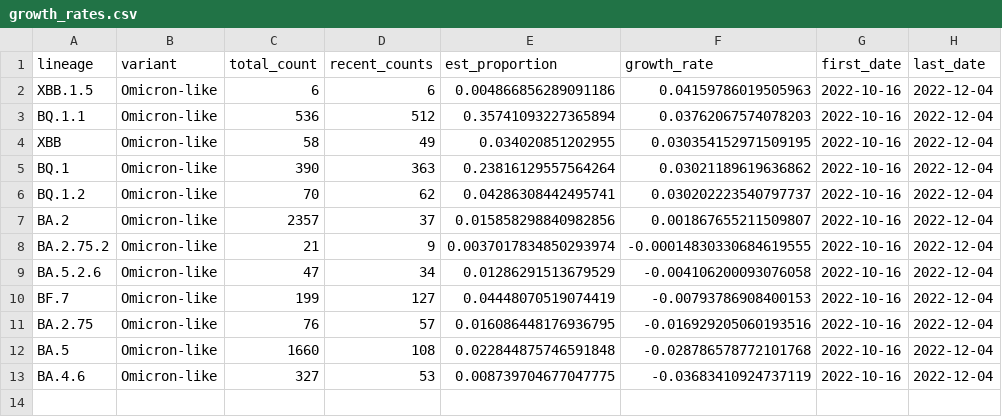
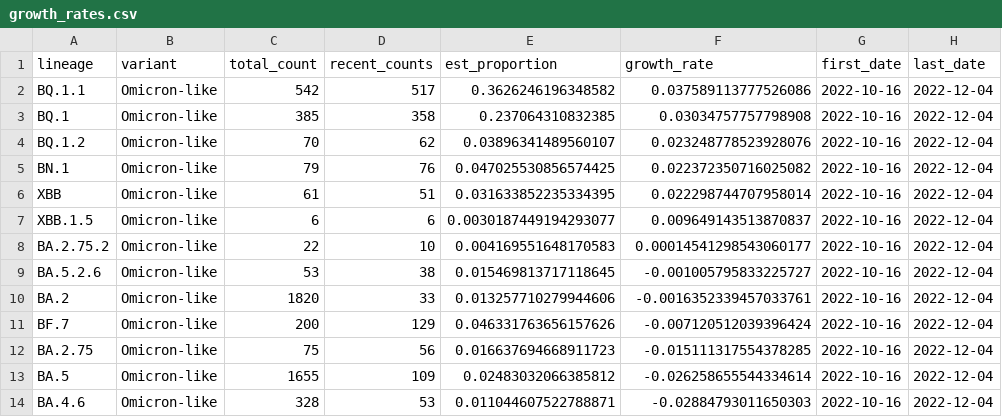
Before and after one commit to andersen-lab/lone_pine, a CSV file: resources/growth_rates.csv, drawn as a sheet.

Commit message:
Automated update of cases and sequences on 2023-01-11

```diff
--- a/resources/growth_rates.csv
+++ b/resources/growth_rates.csv
@@ -1,13 +1,14 @@
 lineage,variant,total_count,recent_counts,est_proportion,growth_rate,first_date,last_date
-XBB.1.5,Omicron-like,6,6,0.004866856289091186,0.04159786019505963,2022-10-16,2022-12-04
-BQ.1.1,Omicron-like,536,512,0.35741093227365894,0.03762067574078203,2022-10-16,2022-12-04
-XBB,Omicron-like,58,49,0.034020851202955,0.030354152971509195,2022-10-16,2022-12-04
-BQ.1,Omicron-like,390,363,0.23816129557564264,0.03021189619636862,2022-10-16,2022-12-04
-BQ.1.2,Omicron-like,70,62,0.04286308442495741,0.030202223540797737,2022-10-16,2022-12-04
-BA.2,Omicron-like,2357,37,0.015858298840982856,0.001867655211509807,2022-10-16,2022-12-04
-BA.2.75.2,Omicron-like,21,9,0.0037017834850293974,-0.00014830330684619555,2022-10-16,2022-12-04
-BA.5.2.6,Omicron-like,47,34,0.01286291513679529,-0.004106200093076058,2022-10-16,2022-12-04
-BF.7,Omicron-like,199,127,0.04448070519074419,-0.00793786908400153,2022-10-16,2022-12-04
-BA.2.75,Omicron-like,76,57,0.016086448176936795,-0.016929205060193516,2022-10-16,2022-12-04
-BA.5,Omicron-like,1660,108,0.022844875746591848,-0.028786578772101768,2022-10-16,2022-12-04
-BA.4.6,Omicron-like,327,53,0.008739704677047775,-0.03683410924737119,2022-10-16,2022-12-04
+BQ.1.1,Omicron-like,542,517,0.3626246196348582,0.037589113777526086,2022-10-16,2022-12-04
+BQ.1,Omicron-like,385,358,0.237064310832385,0.03034757757798908,2022-10-16,2022-12-04
+BQ.1.2,Omicron-like,70,62,0.03896341489560107,0.023248778523928076,2022-10-16,2022-12-04
+BN.1,Omicron-like,79,76,0.047025530856574425,0.022372350716025082,2022-10-16,2022-12-04
+XBB,Omicron-like,61,51,0.031633852235334395,0.022298744707958014,2022-10-16,2022-12-04
+XBB.1.5,Omicron-like,6,6,0.0030187449194293077,0.009649143513870837,2022-10-16,2022-12-04
+BA.2.75.2,Omicron-like,22,10,0.004169551648170583,0.00014541298543060177,2022-10-16,2022-12-04
+BA.5.2.6,Omicron-like,53,38,0.015469813717118645,-0.001005795833225727,2022-10-16,2022-12-04
+BA.2,Omicron-like,1820,33,0.013257710279944606,-0.0016352339457033761,2022-10-16,2022-12-04
+BF.7,Omicron-like,200,129,0.046331763656157626,-0.007120512039396424,2022-10-16,2022-12-04
+BA.2.75,Omicron-like,75,56,0.016637694668911723,-0.015111317554378285,2022-10-16,2022-12-04
+BA.5,Omicron-like,1655,109,0.02483032066385812,-0.026258655544334614,2022-10-16,2022-12-04
+BA.4.6,Omicron-like,328,53,0.011044607522788871,-0.02884793011650303,2022-10-16,2022-12-04
```
